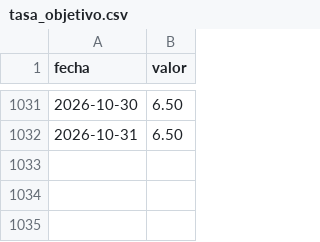
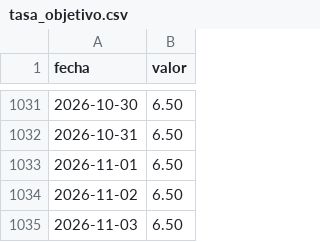
Before and after one commit to nanisadw3/banxico-datos, a CSV file: docs/data/tasa_objetivo.csv, drawn as a sheet; only a part is shown, gaps mark what is left out; the diff names each change by its address in the sheet, - before the commit and + after, or states it on an @@ line.

```diff
--- a/docs/data/tasa_objetivo.csv
+++ b/docs/data/tasa_objetivo.csv
+row 1033: 2026-11-01 | 6.50
+row 1034: 2026-11-02 | 6.50
+row 1035: 2026-11-03 | 6.50
```
Also changed, not shown: docs/data/tiie_182.csv, docs/data/tiie_28.csv, 4 other files.
